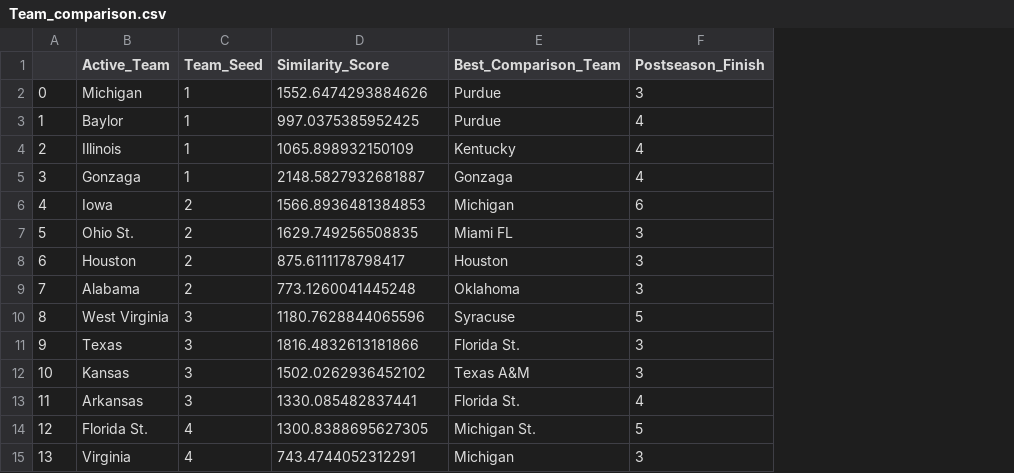
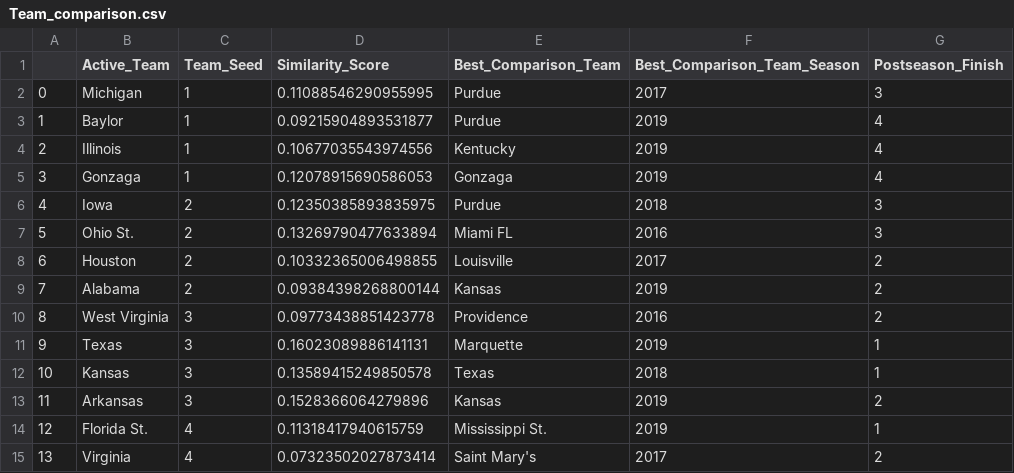
Before and after one commit to Ahila700/College_basketball_analysis, a CSV file: CSV_Files/Team_comparison.csv, drawn as a sheet; only a part is shown; addresses are those after the commit; the diff covers the shown part only; the diff names each change by its address in the sheet, - before the commit and + after, or states it on an @@ line.

```diff
--- a/CSV_Files/Team_comparison.csv
+++ b/CSV_Files/Team_comparison.csv
+column F (Best_Comparison_Team_Season), rows 2-15: 2017 | 2019 | 2019 | 2019 | 2018 | 2016 | 2017 | 2019 | 2016 | 2019 | 2018 | 2019 | 2019 | 2017
-D2 (Similarity_Score): 1552.6474293884626
+D2 (Similarity_Score): 0.11088546290955995
-D3 (Similarity_Score): 997.0375385952425
+D3 (Similarity_Score): 0.09215904893531877
-D4 (Similarity_Score): 1065.898932150109
+D4 (Similarity_Score): 0.10677035543974556
-D5 (Similarity_Score): 2148.5827932681887
+D5 (Similarity_Score): 0.12078915690586053
-D6 (Similarity_Score): 1566.8936481384853
+D6 (Similarity_Score): 0.12350385893835975
-E6 (Best_Comparison_Team): Michigan
+E6 (Best_Comparison_Team): Purdue
-G6 (Postseason_Finish): 6
+G6 (Postseason_Finish): 3
-D7 (Similarity_Score): 1629.749256508835
+D7 (Similarity_Score): 0.13269790477633894
-D8 (Similarity_Score): 875.6111178798417
+D8 (Similarity_Score): 0.10332365006498855
-E8 (Best_Comparison_Team): Houston
+E8 (Best_Comparison_Team): Louisville
-G8:G9 (Postseason_Finish): 3
+G8:G9 (Postseason_Finish): 2
-D9 (Similarity_Score): 773.1260041445248
+D9 (Similarity_Score): 0.09384398268800144
-E9 (Best_Comparison_Team): Oklahoma
+E9 (Best_Comparison_Team): Kansas
-D10 (Similarity_Score): 1180.7628844065596
+D10 (Similarity_Score): 0.09773438851423778
-E10 (Best_Comparison_Team): Syracuse
+E10 (Best_Comparison_Team): Providence
-G10 (Postseason_Finish): 5
+G10 (Postseason_Finish): 2
-D11 (Similarity_Score): 1816.4832613181866
+D11 (Similarity_Score): 0.16023089886141131
-E11 (Best_Comparison_Team): Florida St.
+E11 (Best_Comparison_Team): Marquette
-G11:G12 (Postseason_Finish): 3
+G11:G12 (Postseason_Finish): 1
-D12 (Similarity_Score): 1502.0262936452102
+D12 (Similarity_Score): 0.13589415249850578
-E12 (Best_Comparison_Team): Texas A&M
+E12 (Best_Comparison_Team): Texas
-D13 (Similarity_Score): 1330.085482837441
+D13 (Similarity_Score): 0.1528366064279896
-E13 (Best_Comparison_Team): Florida St.
+E13 (Best_Comparison_Team): Kansas
-G13 (Postseason_Finish): 4
+G13 (Postseason_Finish): 2
-D14 (Similarity_Score): 1300.8388695627305
+D14 (Similarity_Score): 0.11318417940615759
-E14 (Best_Comparison_Team): Michigan St.
+E14 (Best_Comparison_Team): Mississippi St.
-G14 (Postseason_Finish): 5
+G14 (Postseason_Finish): 1
-D15 (Similarity_Score): 743.4744052312291
+D15 (Similarity_Score): 0.07323502027873414
-E15 (Best_Comparison_Team): Michigan
+E15 (Best_Comparison_Team): Saint Mary's
-G15 (Postseason_Finish): 3
+G15 (Postseason_Finish): 2
```
Also changed, not shown: 148 edited cells elsewhere in this file, 7 other files.
